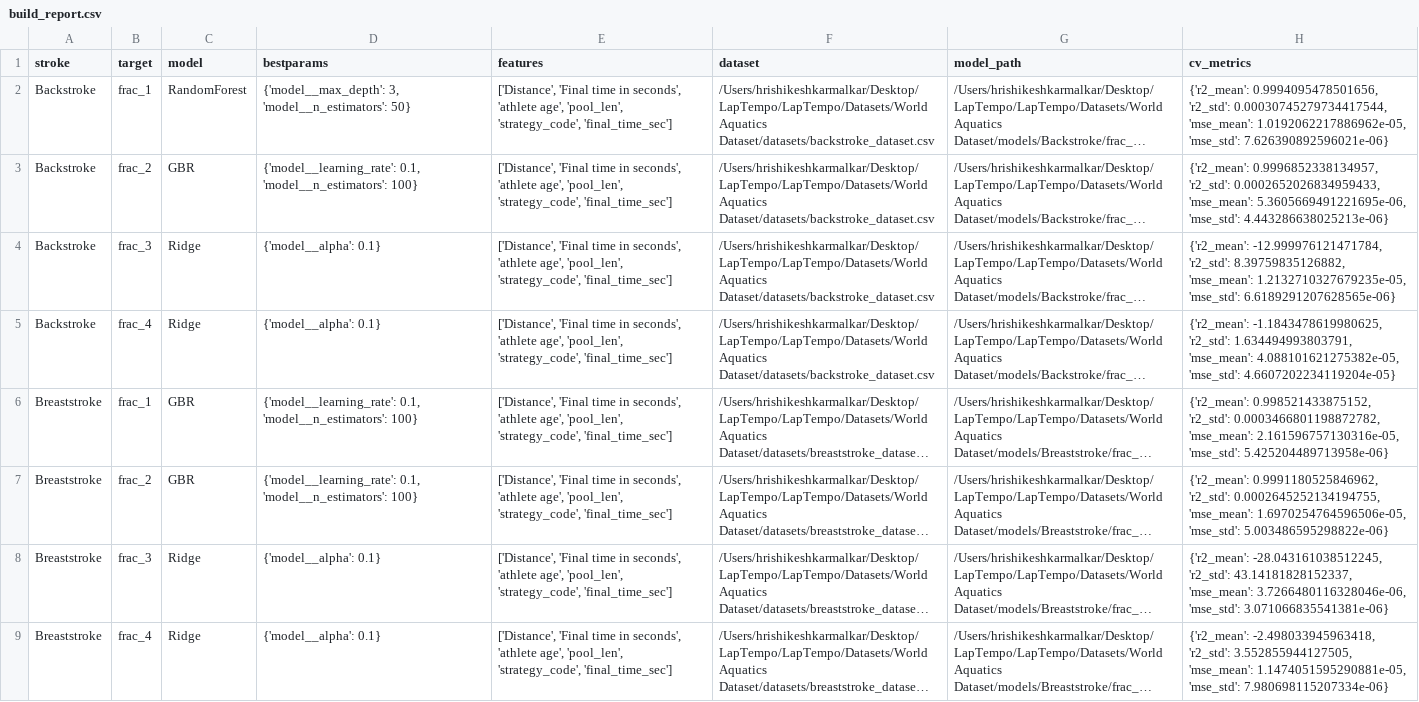
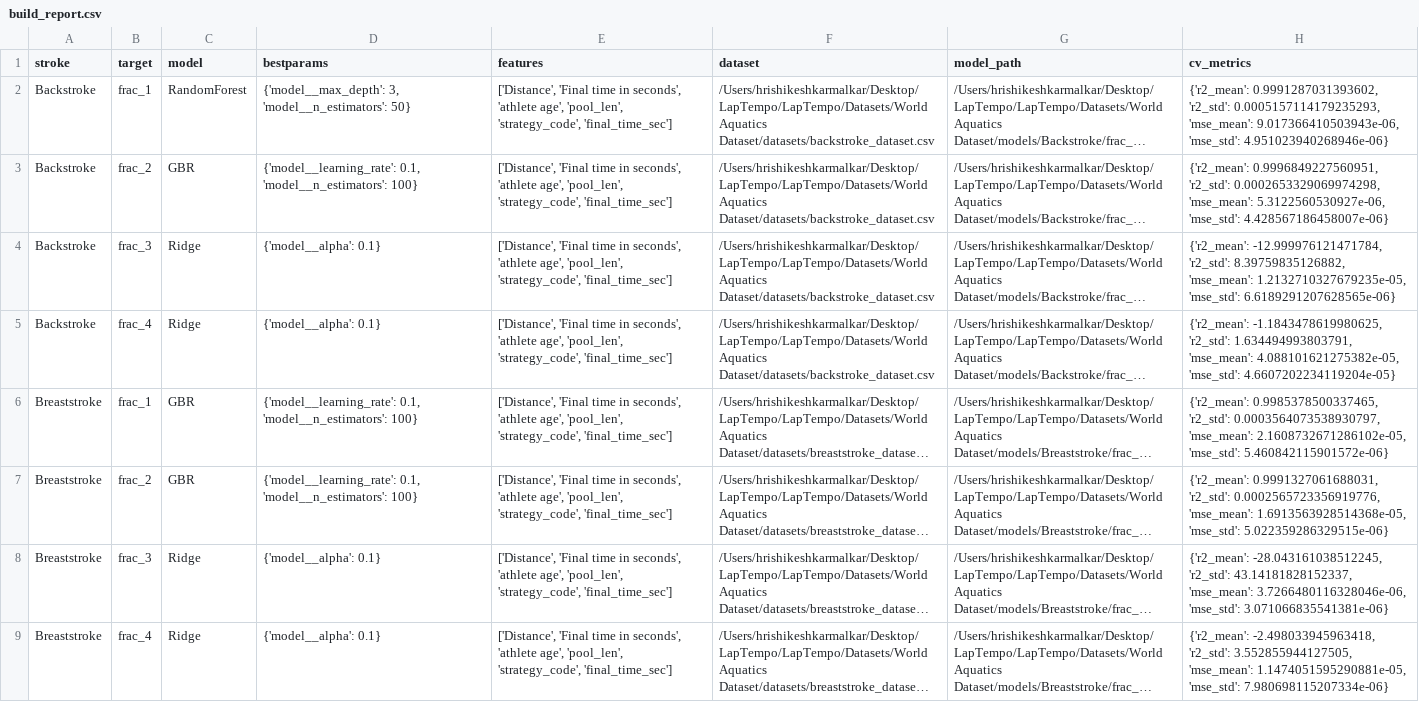
Before and after one commit to hydrosmasher/LapTempo, a CSV file: Datasets/World Aquatics Dataset/models/build_report.csv, drawn as a sheet; only a part is shown; long unchanged cells end in …; the diff covers the shown part only; the diff names each change by its address in the sheet, - before the commit and + after, or states it on an @@ line.

```diff
--- a/Datasets/World Aquatics Dataset/models/build_report.csv
+++ b/Datasets/World Aquatics Dataset/models/build_report.csv
-H2 (cv_metrics): {'r2_mean': 0.9994095478501656, 'r2_std': 0.00030745279734417544, 'mse_mean': 1.0192062217886962e-05, 'mse_std': 7.626390892596021e-06}
+H2 (cv_metrics): {'r2_mean': 0.9991287031393602, 'r2_std': 0.0005157114179235293, 'mse_mean': 9.017366410503943e-06, 'mse_std': 4.951023940268946e-06}
-H3 (cv_metrics): {'r2_mean': 0.9996852338134957, 'r2_std': 0.0002652026834959433, 'mse_mean': 5.3605669491221695e-06, 'mse_std': 4.443286638025213e-06}
+H3 (cv_metrics): {'r2_mean': 0.9996849227560951, 'r2_std': 0.0002653329069974298, 'mse_mean': 5.3122560530927e-06, 'mse_std': 4.428567186458007e-06}
-H6 (cv_metrics): {'r2_mean': 0.998521433875152, 'r2_std': 0.0003466801198872782, 'mse_mean': 2.161596757130316e-05, 'mse_std': 5.425204489713958e-06}
+H6 (cv_metrics): {'r2_mean': 0.9985378500337465, 'r2_std': 0.0003564073538930797, 'mse_mean': 2.1608732671286102e-05, 'mse_std': 5.460842115901572e-06}
-H7 (cv_metrics): {'r2_mean': 0.9991180525846962, 'r2_std': 0.0002645252134194755, 'mse_mean': 1.6970254764596506e-05, 'mse_std': 5.003486595298822e-06}
+H7 (cv_metrics): {'r2_mean': 0.9991327061688031, 'r2_std': 0.0002565723356919776, 'mse_mean': 1.6913563928514368e-05, 'mse_std': 5.022359286329515e-06}
```
Also changed, not shown: 22 edited cells elsewhere in this file, 43 other files.
